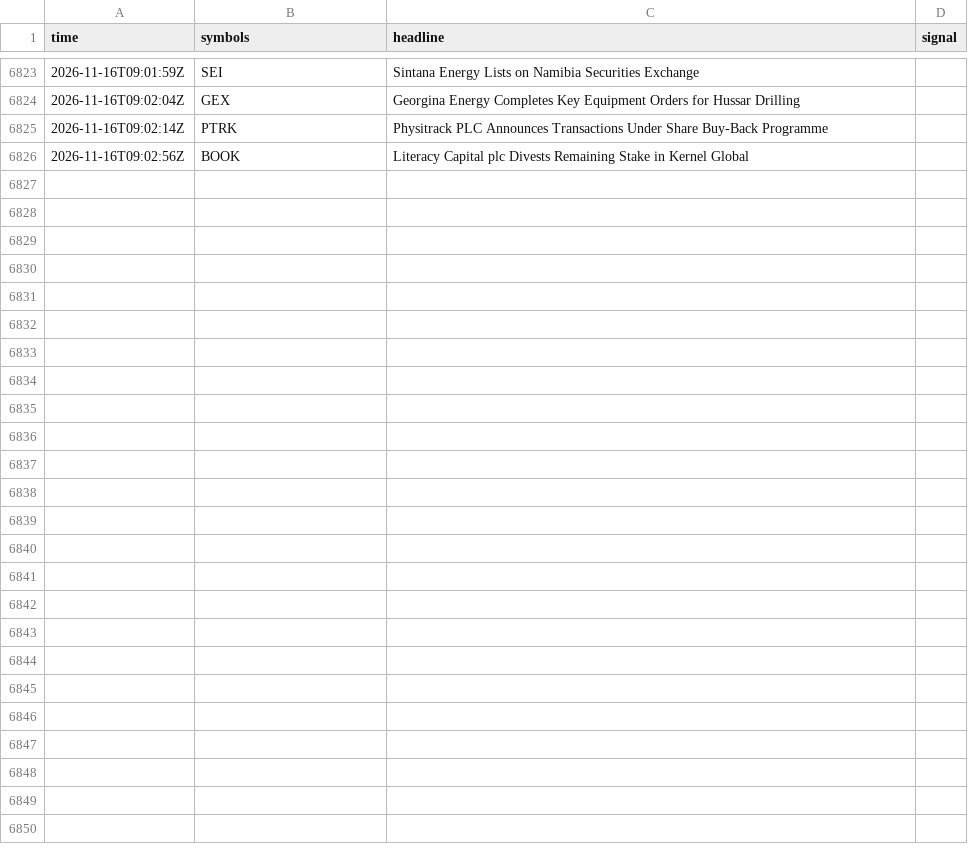
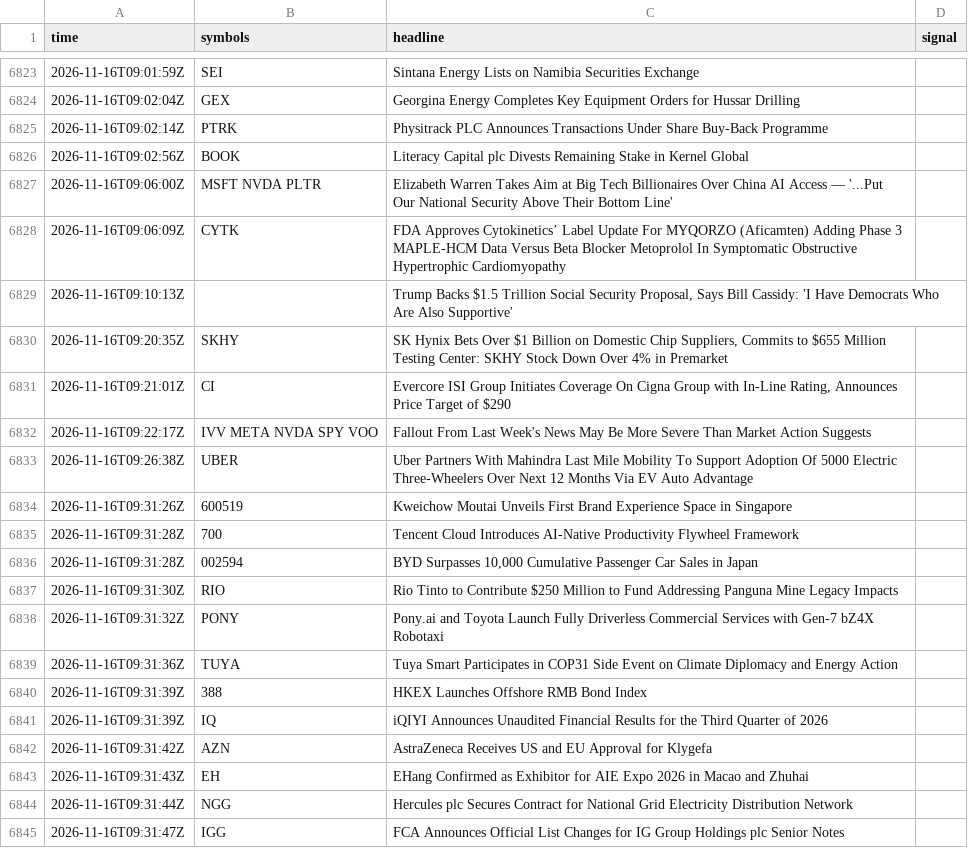
Before and after one commit to TChaplain/data-pipeline-lab, a CSV file: journal/news_log.csv, drawn as a sheet; only a part is shown, gaps mark what is left out; the diff covers the shown part only; the diff names each change by its address in the sheet, - before the commit and + after, or states it on an @@ line.

```diff
--- a/journal/news_log.csv
+++ b/journal/news_log.csv
+row 6827: 2026-11-16T09:06:00Z | MSFT NVDA PLTR | Elizabeth Warren Takes Aim at Big Tech Billionaires Over China AI Access — '...Put Our National Security Above Their Bottom Line'
+row 6828: 2026-11-16T09:06:09Z | CYTK | FDA Approves Cytokinetics’ Label Update For MYQORZO (Aficamten) Adding Phase 3 MAPLE-HCM Data Versus Beta Blocker Metoprolol In Symptomatic Obstructive Hypertrophic Cardiomyopathy
+row 6829: 2026-11-16T09:10:13Z |  | Trump Backs $1.5 Trillion Social Security Proposal, Says Bill Cassidy: 'I Have Democrats Who Are Also Supportive'
+row 6830: 2026-11-16T09:20:35Z | SKHY | SK Hynix Bets Over $1 Billion on Domestic Chip Suppliers, Commits to $655 Million Testing Center: SKHY Stock Down Over 4% in Premarket
+row 6831: 2026-11-16T09:21:01Z | CI | Evercore ISI Group Initiates Coverage On Cigna Group with In-Line Rating, Announces Price Target of $290
+row 6832: 2026-11-16T09:22:17Z | IVV META NVDA SPY VOO | Fallout From Last Week's News May Be More Severe Than Market Action Suggests
+row 6833: 2026-11-16T09:26:38Z | UBER | Uber Partners With Mahindra Last Mile Mobility To Support Adoption Of 5000 Electric Three-Wheelers Over Next 12 Months Via EV Auto Advantage
+row 6834: 2026-11-16T09:31:26Z | 600519 | Kweichow Moutai Unveils First Brand Experience Space in Singapore
+row 6835: 2026-11-16T09:31:28Z | 700 | Tencent Cloud Introduces AI-Native Productivity Flywheel Framework
+row 6836: 2026-11-16T09:31:28Z | 002594 | BYD Surpasses 10,000 Cumulative Passenger Car Sales in Japan
+row 6837: 2026-11-16T09:31:30Z | RIO | Rio Tinto to Contribute $250 Million to Fund Addressing Panguna Mine Legacy Impacts
+row 6838: 2026-11-16T09:31:32Z | PONY | Pony.ai and Toyota Launch Fully Driverless Commercial Services with Gen-7 bZ4X Robotaxi
+row 6839: 2026-11-16T09:31:36Z | TUYA | Tuya Smart Participates in COP31 Side Event on Climate Diplomacy and Energy Action
+row 6840: 2026-11-16T09:31:39Z | 388 | HKEX Launches Offshore RMB Bond Index
+row 6841: 2026-11-16T09:31:39Z | IQ | iQIYI Announces Unaudited Financial Results for the Third Quarter of 2026
+row 6842: 2026-11-16T09:31:42Z | AZN | AstraZeneca Receives US and EU Approval for Klygefa
+row 6843: 2026-11-16T09:31:43Z | EH | EHang Confirmed as Exhibitor for AIE Expo 2026 in Macao and Zhuhai
+row 6844: 2026-11-16T09:31:44Z | NGG | Hercules plc Secures Contract for National Grid Electricity Distribution Network
+row 6845: 2026-11-16T09:31:47Z | IGG | FCA Announces Official List Changes for IG Group Holdings plc Senior Notes
```
Also changed, not shown: 27 added rows elsewhere in this file, 1 other file.
